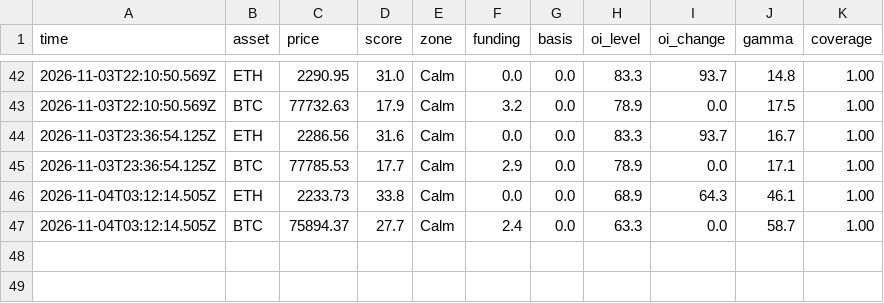
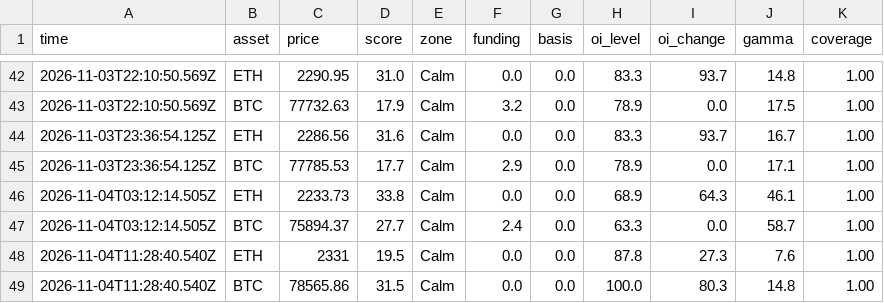
Before and after one commit to masked1987/fragility, a CSV file: log.csv, drawn as a sheet; only a part is shown, gaps mark what is left out; the diff names each change by its address in the sheet, - before the commit and + after, or states it on an @@ line.

```diff
--- a/log.csv
+++ b/log.csv
+row 48: 2026-11-04T11:28:40.540Z | ETH | 2331 | 19.5 | Calm | 0.0 | 0.0 | 87.8 | 27.3 | 7.6 | 1.00
+row 49: 2026-11-04T11:28:40.540Z | BTC | 78565.86 | 31.5 | Calm | 0.0 | 0.0 | 100.0 | 80.3 | 14.8 | 1.00
```
Also changed, not shown: 1 other file.
